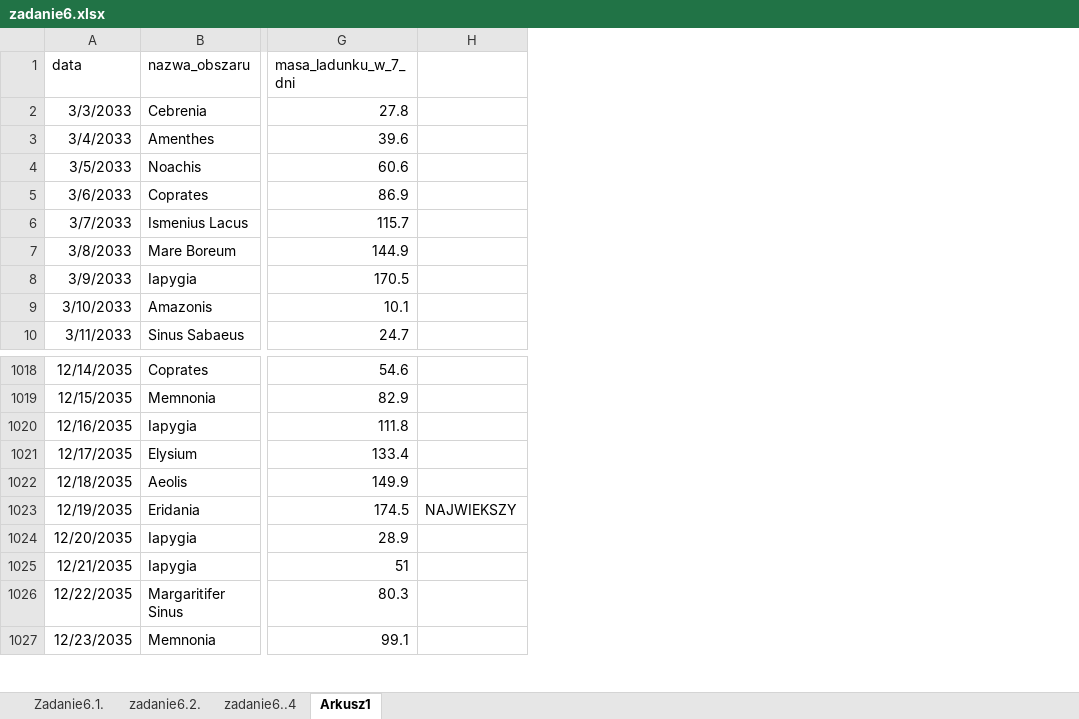
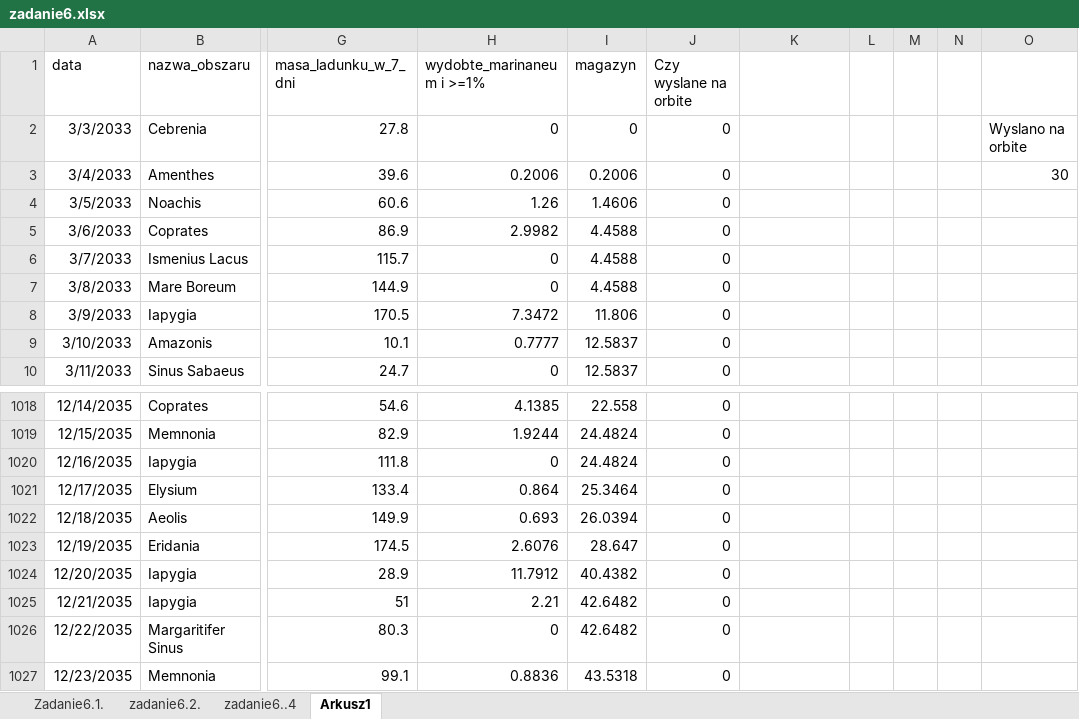
Before and after one commit to Marmo77/MATURA_INFORMATYKA_2026, an Excel workbook: INF_MAJ_2025/zadanie6.xlsx, sheet Arkusz1, drawn as a sheet; only a part is shown, gaps mark what is left out; values as stored, in another font and other column widths than the file's, no borders; conditional formats not drawn; addresses are those after the commit; the diff names each change by its address in the sheet, - before the commit and + after, or states it on an @@ line.

Commit message:
Zadanie2

```diff
--- a/INF_MAJ_2025/zadanie6.xlsx (sheet Arkusz1)
+++ b/INF_MAJ_2025/zadanie6.xlsx (sheet Arkusz1)
+column H (wydobte_marinaneum i >=1%), rows 2-10: 0 | 0.2006 | 1.26 | 2.9982 | 0 | 0 | 7.3472 | 0.7777 | 0; rows 1018-1027: 4.1385 | 1.9244 | 0 | 0.864 | 0.693 | 2.6076 | 11.7912 | 2.21 | 0 | 0.8836
+column I (magazyn), rows 2-10: 0 | 0.2006 | 1.4606 | 4.4588 | 4.4588 | 4.4588 | 11.806 | 12.5837 | 12.5837; rows 1018-1027: 22.558 | 24.4824 | 24.4824 | 25.3464 | 26.0394 | 28.647 | 40.4382 | 42.6482 | 42.6482 | 43.5318
+column J (Czy wyslane na orbite), rows 2-10: all 0; rows 1018-1027: all 0
+column L, empty
+column M, empty
+column N, empty
+column O, rows 2-3: Wyslano na orbite | 30
-K1023: NAJWIEKSZY
+K1023: (empty)
```
Also changed, not shown: 7 other files.
